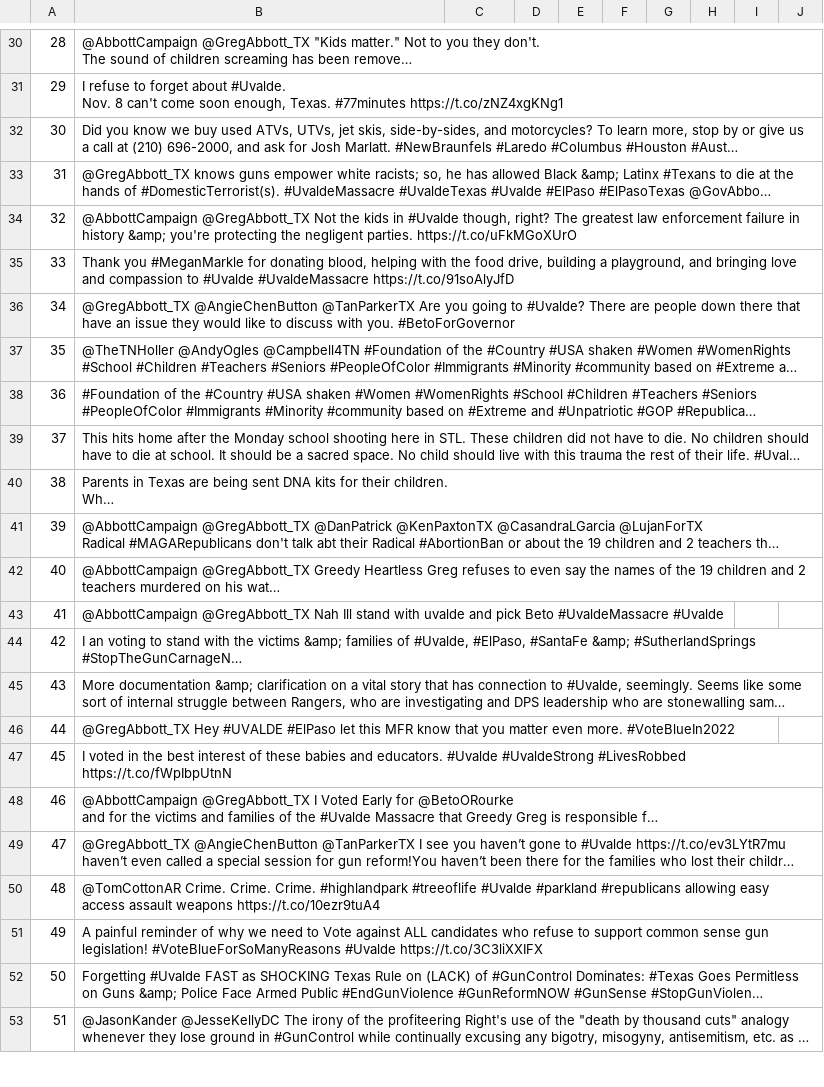
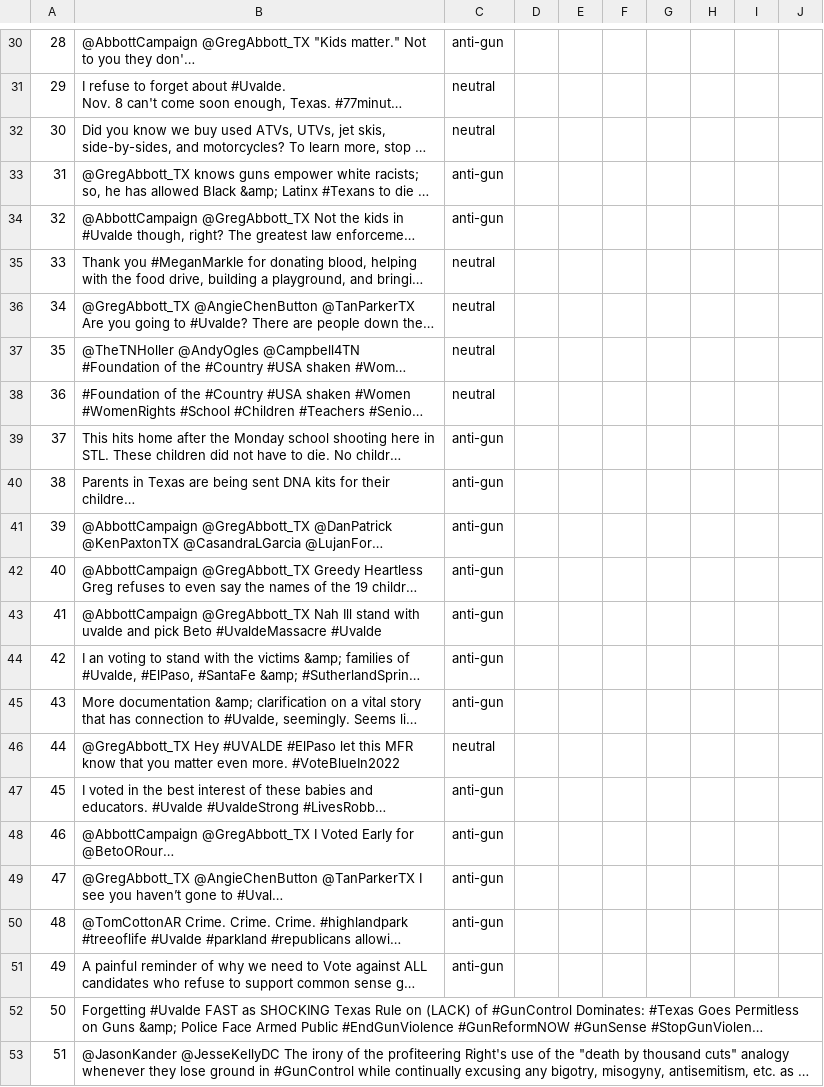
Before and after one commit to mrmarken/sentiment_analysis_fproject, a CSV file: res/#Uvalde_#guncontrol_raw_tweets.csv, drawn as a sheet; only a part is shown, gaps mark what is left out; long unchanged cells end in …; the diff covers the shown part only; the diff names each change by its address in the sheet, - before the commit and + after, or states it on an @@ line.

```diff
--- a/res/#Uvalde_#guncontrol_raw_tweets.csv
+++ b/res/#Uvalde_#guncontrol_raw_tweets.csv
-C30: (empty)
+C30: anti-gun
-C31:C32: (empty)
+C31:C32: neutral
-C33:C34: (empty)
+C33:C34: anti-gun
-C35:C38: (empty)
+C35:C38: neutral
-C39:C45: (empty)
+C39:C45: anti-gun
-C46: (empty)
+C46: neutral
-C47:C51: (empty)
+C47:C51: anti-gun
```
Also changed, not shown: 28 edited cells elsewhere in this file.
